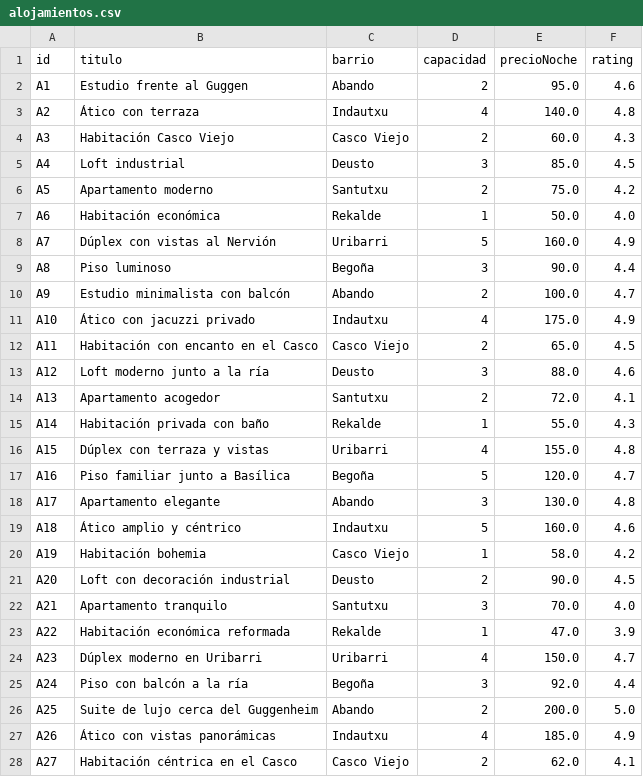
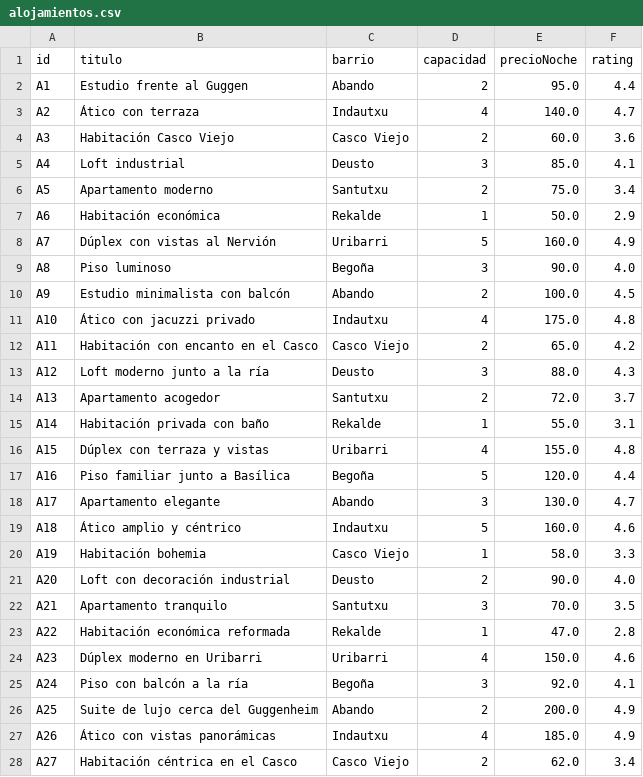
Before and after one commit to DavidFSopena/Proyecto-Prog-III, a CSV file: resources/data/alojamientos.csv, drawn as a sheet; only a part is shown; the diff covers the shown part only.

Commit message:
Cambiar rating,

```diff
--- a/resources/data/alojamientos.csv
+++ b/resources/data/alojamientos.csv
@@ -1,28 +1,28 @@
 id;titulo;barrio;capacidad;precioNoche;rating
-A1;Estudio frente al Guggen;Abando;2;95.0;4.6
-A2;Ático con terraza;Indautxu;4;140.0;4.8
-A3;Habitación Casco Viejo;Casco Viejo;2;60.0;4.3
-A4;Loft industrial;Deusto;3;85.0;4.5
-A5;Apartamento moderno;Santutxu;2;75.0;4.2
-A6;Habitación económica;Rekalde;1;50.0;4.0
+A1;Estudio frente al Guggen;Abando;2;95.0;4.4
+A2;Ático con terraza;Indautxu;4;140.0;4.7
+A3;Habitación Casco Viejo;Casco Viejo;2;60.0;3.6
+A4;Loft industrial;Deusto;3;85.0;4.1
+A5;Apartamento moderno;Santutxu;2;75.0;3.4
+A6;Habitación económica;Rekalde;1;50.0;2.9
 A7;Dúplex con vistas al Nervión;Uribarri;5;160.0;4.9
-A8;Piso luminoso;Begoña;3;90.0;4.4
-A9;Estudio minimalista con balcón;Abando;2;100.0;4.7
-A10;Ático con jacuzzi privado;Indautxu;4;175.0;4.9
-A11;Habitación con encanto en el Casco;Casco Viejo;2;65.0;4.5
-A12;Loft moderno junto a la ría;Deusto;3;88.0;4.6
-A13;Apartamento acogedor;Santutxu;2;72.0;4.1
-A14;Habitación privada con baño;Rekalde;1;55.0;4.3
+A8;Piso luminoso;Begoña;3;90.0;4.0
+A9;Estudio minimalista con balcón;Abando;2;100.0;4.5
+A10;Ático con jacuzzi privado;Indautxu;4;175.0;4.8
+A11;Habitación con encanto en el Casco;Casco Viejo;2;65.0;4.2
+A12;Loft moderno junto a la ría;Deusto;3;88.0;4.3
+A13;Apartamento acogedor;Santutxu;2;72.0;3.7
+A14;Habitación privada con baño;Rekalde;1;55.0;3.1
 A15;Dúplex con terraza y vistas;Uribarri;4;155.0;4.8
-A16;Piso familiar junto a Basílica;Begoña;5;120.0;4.7
-A17;Apartamento elegante;Abando;3;130.0;4.8
+A16;Piso familiar junto a Basílica;Begoña;5;120.0;4.4
+A17;Apartamento elegante;Abando;3;130.0;4.7
 A18;Ático amplio y céntrico;Indautxu;5;160.0;4.6
-A19;Habitación bohemia;Casco Viejo;1;58.0;4.2
-A20;Loft con decoración industrial;Deusto;2;90.0;4.5
-A21;Apartamento tranquilo;Santutxu;3;70.0;4.0
-A22;Habitación económica reformada;Rekalde;1;47.0;3.9
-A23;Dúplex moderno en Uribarri;Uribarri;4;150.0;4.7
-A24;Piso con balcón a la ría;Begoña;3;92.0;4.4
-A25;Suite de lujo cerca del Guggenheim;Abando;2;200.0;5.0
+A19;Habitación bohemia;Casco Viejo;1;58.0;3.3
+A20;Loft con decoración industrial;Deusto;2;90.0;4.0
+A21;Apartamento tranquilo;Santutxu;3;70.0;3.5
+A22;Habitación económica reformada;Rekalde;1;47.0;2.8
+A23;Dúplex moderno en Uribarri;Uribarri;4;150.0;4.6
+A24;Piso con balcón a la ría;Begoña;3;92.0;4.1
+A25;Suite de lujo cerca del Guggenheim;Abando;2;200.0;4.9
 A26;Ático con vistas panorámicas;Indautxu;4;185.0;4.9
-A27;Habitación céntrica en el Casco;Casco Viejo;2;62.0;4.1
+A27;Habitación céntrica en el Casco;Casco Viejo;2;62.0;3.4
```
Also changed, not shown: 50 edited cells elsewhere in this file, 4 other files.
